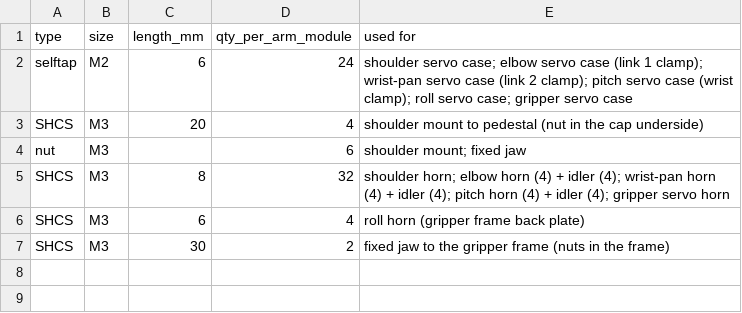
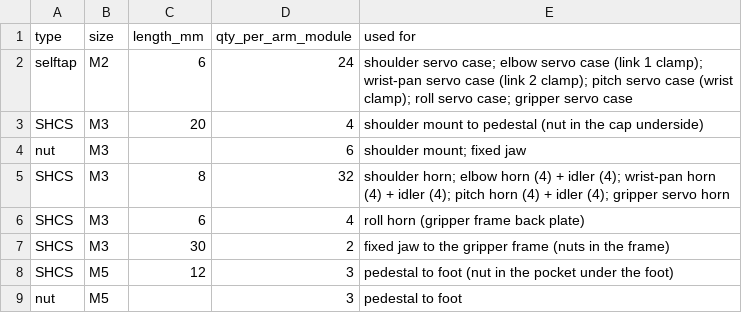
Before and after one commit to Chanevan317/Mobile-Manipulator-Robot, a CSV file: leader_arm_CAD/fasteners.csv, drawn as a sheet.

Commit message:
Leader arm: M5 nut pockets under the feet (M5 x 12 ends flush), pedestal M5s in fasteners.csv, horn screw count 32 in the README

```diff
--- a/leader_arm_CAD/fasteners.csv
+++ b/leader_arm_CAD/fasteners.csv
@@ -7 +7,3 @@ SHCS,M3,6,4,roll horn (gripper frame back plate)
 SHCS,M3,30,2,fixed jaw to the gripper frame (nuts in the frame)
+SHCS,M5,12,3,pedestal to foot (nut in the pocket under the foot)
+nut,M5,,3,pedestal to foot
```
Also changed, not shown: leader_arm_CAD/printed_parts.csv, 8 other files.
